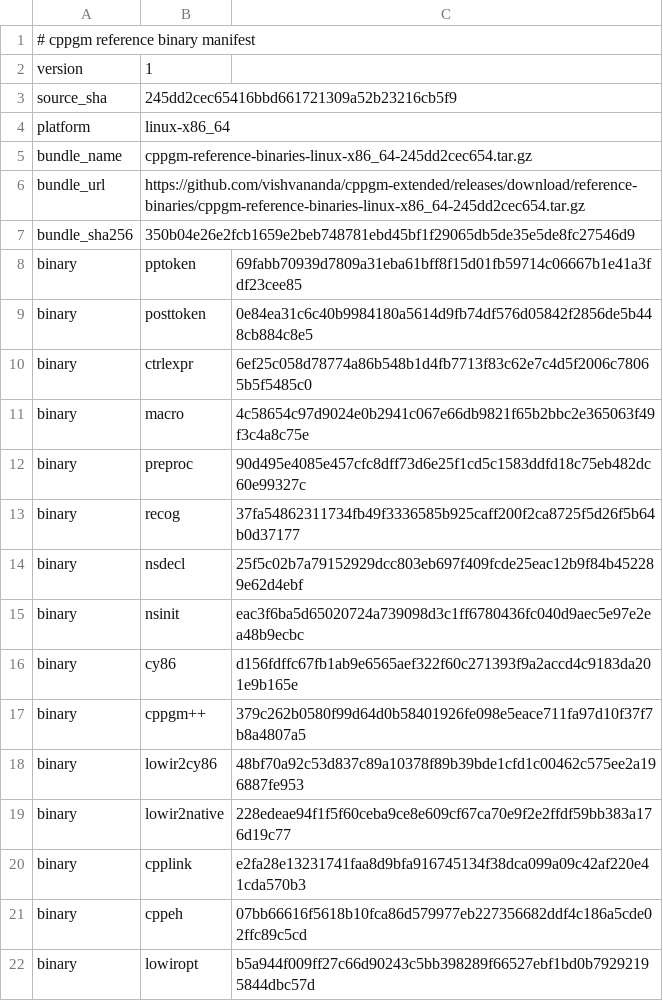
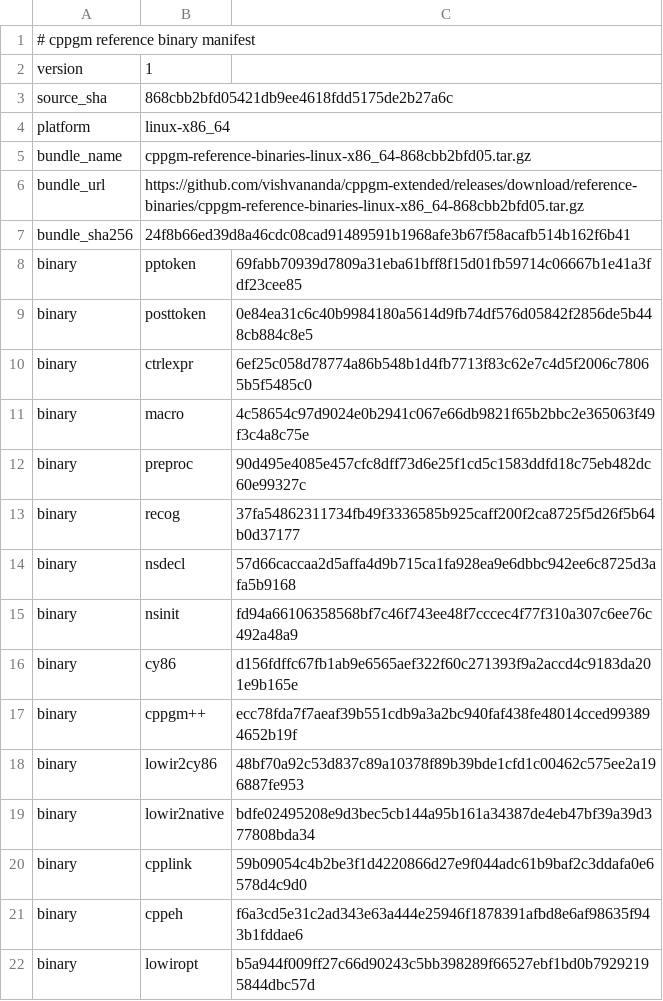
Before and after one commit to vishvananda/cppgm-assignments, a TSV file: reference-binaries/manifest.tsv, drawn as a sheet.

Commit message:
Export assignments from cppgm-extended 868cbb2bfd05

```diff
--- a/reference-binaries/manifest.tsv
+++ b/reference-binaries/manifest.tsv
@@ -2,7 +2,7 @@
 version	1
-source_sha	245dd2cec65416bbd661721309a52b23216cb5f9
+source_sha	868cbb2bfd05421db9ee4618fdd5175de2b27a6c
 platform	linux-x86_64
-bundle_name	cppgm-reference-binaries-linux-x86_64-245dd2cec654.tar.gz
-bundle_url	https://github.com/vishvananda/cppgm-extended/releases/download/reference-binaries/cppgm-reference-binaries-linux-x86_64-245dd2cec654.tar.gz
-bundle_sha256	350b04e26e2fcb1659e2beb748781ebd45bf1f29065db5de35e5de8fc27546d9
+bundle_name	cppgm-reference-binaries-linux-x86_64-868cbb2bfd05.tar.gz
+bundle_url	https://github.com/vishvananda/cppgm-extended/releases/download/reference-binaries/cppgm-reference-binaries-linux-x86_64-868cbb2bfd05.tar.gz
+bundle_sha256	24f8b66ed39d8a46cdc08cad91489591b1968afe3b67f58acafb514b162f6b41
 binary	pptoken	69fabb70939d7809a31eba61bff8f15d01fb59714c06667b1e41a3fdf23cee85
@@ -13,10 +13,10 @@ binary	preproc	90d495e4085e457cfc8dff73d6e25f1cd5c1583ddfd18c75eb482dc60e99327c
 binary	recog	37fa54862311734fb49f3336585b925caff200f2ca8725f5d26f5b64b0d37177
-binary	nsdecl	25f5c02b7a79152929dcc803eb697f409fcde25eac12b9f84b452289e62d4ebf
-binary	nsinit	eac3f6ba5d65020724a739098d3c1ff6780436fc040d9aec5e97e2ea48b9ecbc
+binary	nsdecl	57d66caccaa2d5affa4d9b715ca1fa928ea9e6dbbc942ee6c8725d3afa5b9168
+binary	nsinit	fd94a66106358568bf7c46f743ee48f7cccec4f77f310a307c6ee76c492a48a9
 binary	cy86	d156fdffc67fb1ab9e6565aef322f60c271393f9a2accd4c9183da201e9b165e
-binary	cppgm++	379c262b0580f99d64d0b58401926fe098e5eace711fa97d10f37f7b8a4807a5
+binary	cppgm++	ecc78fda7f7aeaf39b551cdb9a3a2bc940faf438fe48014cced993894652b19f
 binary	lowir2cy86	48bf70a92c53d837c89a10378f89b39bde1cfd1c00462c575ee2a196887fe953
-binary	lowir2native	228edeae94f1f5f60ceba9ce8e609cf67ca70e9f2e2ffdf59bb383a176d19c77
-binary	cpplink	e2fa28e13231741faa8d9bfa916745134f38dca099a09c42af220e41cda570b3
-binary	cppeh	07bb66616f5618b10fca86d579977eb227356682ddf4c186a5cde02ffc89c5cd
+binary	lowir2native	bdfe02495208e9d3bec5cb144a95b161a34387de4eb47bf39a39d377808bda34
+binary	cpplink	59b09054c4b2be3f1d4220866d27e9f044adc61b9baf2c3ddafa0e6578d4c9d0
+binary	cppeh	f6a3cd5e31c2ad343e63a444e25946f1878391afbd8e6af98635f943b1fddae6
 binary	lowiropt	b5a944f009ff27c66d90243c5bb398289f66527ebf1bd0b79292195844dbc57d
```
Also changed, not shown: 8 other files.
